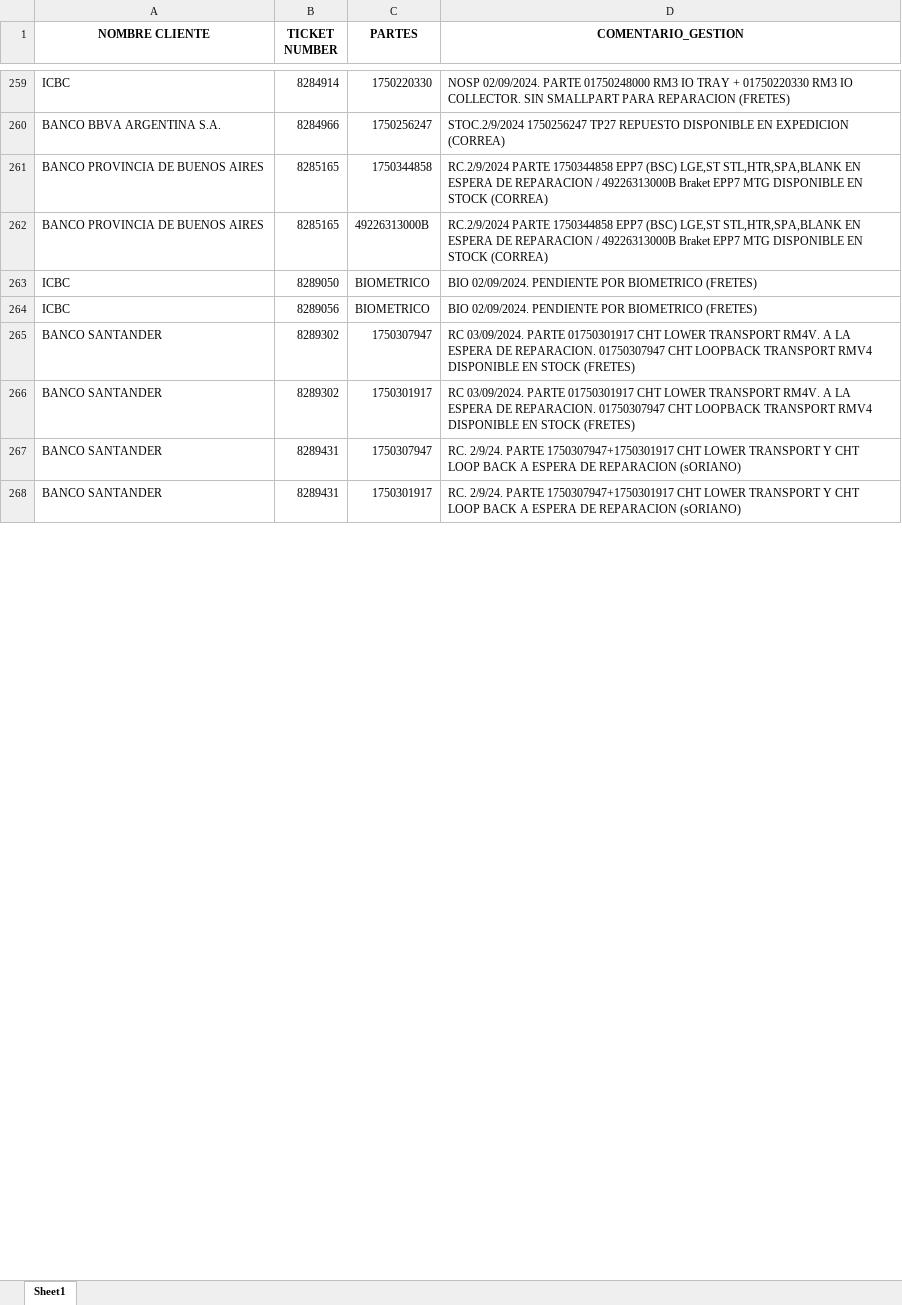
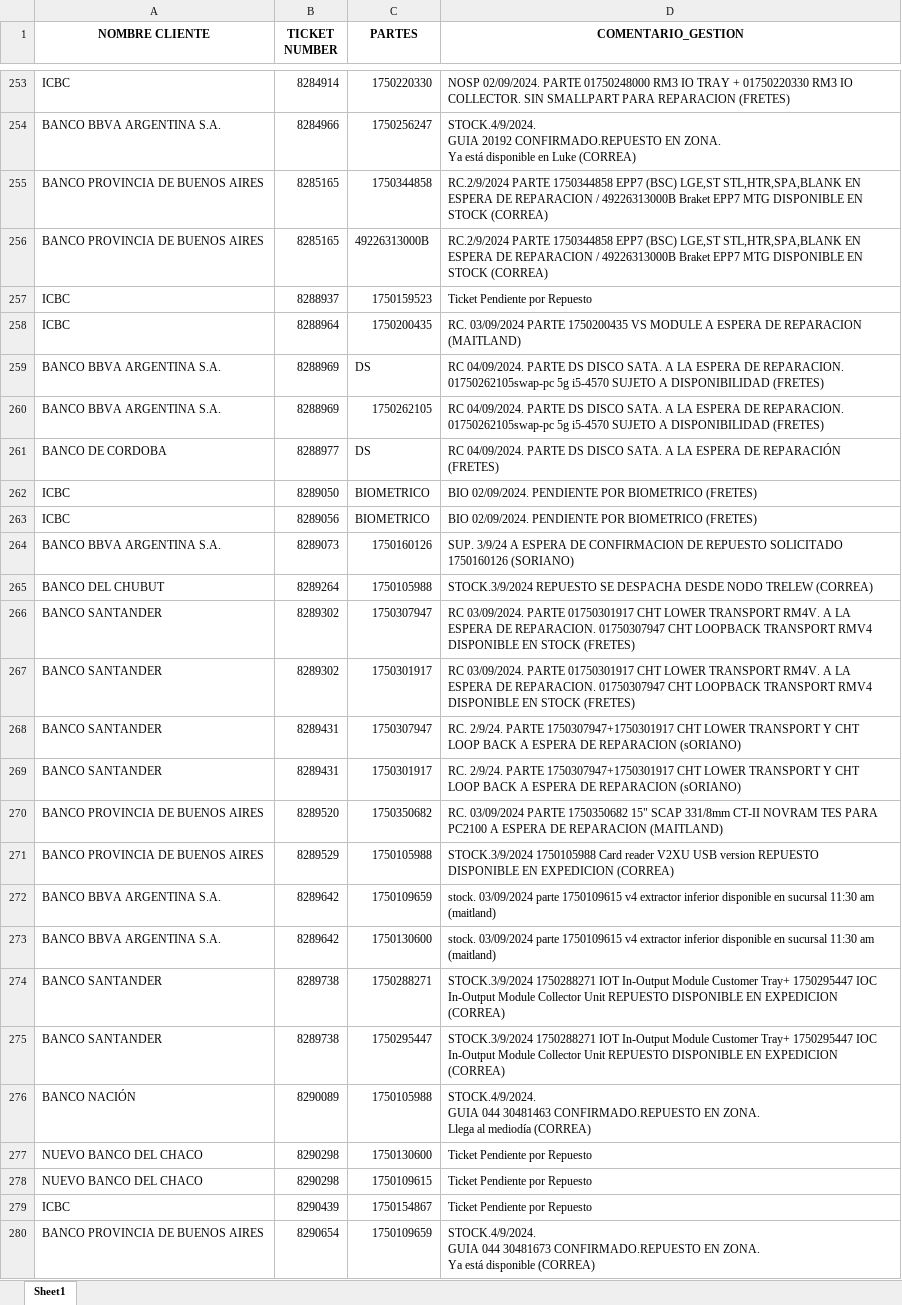
Before and after one commit to lucasrdrz/testdn, an Excel workbook: intento70-30.xlsx, sheet Sheet1, drawn as a sheet; only a part is shown, gaps mark what is left out; values as stored, in another font and other column widths than the file's, no borders; addresses are those after the commit; ↵ is a line break in a cell; the diff covers the shown part only; the diff names each change by its address in the sheet, - before the commit and + after, or states it on an @@ line.

```diff
--- a/intento70-30.xlsx (sheet Sheet1)
+++ b/intento70-30.xlsx (sheet Sheet1)
-D254 (COMENTARIO_GESTION): STOC.2/9/2024 1750256247 TP27 REPUESTO DISPONIBLE EN EXPEDICION (CORREA)
+D254 (COMENTARIO_GESTION): STOCK.4/9/2024. ↵ GUIA 20192 CONFIRMADO.REPUESTO EN ZONA. ↵ Ya está disponible en Luke (CORREA)
+row 257: ICBC | 8288937 | 1750159523 | Ticket Pendiente por Repuesto
+row 258: ICBC | 8288964 | 1750200435 | RC. 03/09/2024 PARTE 1750200435 VS MODULE A ESPERA DE REPARACION (MAITLAND)
+row 259: BANCO BBVA ARGENTINA S.A. | 8288969 | DS | RC 04/09/2024. PARTE DS DISCO SATA. A LA ESPERA DE REPARACION. 01750262105swap-pc 5g i5-4570 SUJETO A DISPONIBILIDAD (FRETES)
+row 260: BANCO BBVA ARGENTINA S.A. | 8288969 | 1750262105 | RC 04/09/2024. PARTE DS DISCO SATA. A LA ESPERA DE REPARACION. 01750262105swap-pc 5g i5-4570 SUJETO A DISPONIBILIDAD (FRETES)
+row 261: BANCO DE CORDOBA | 8288977 | DS | RC 04/09/2024. PARTE DS DISCO SATA. A LA ESPERA DE REPARACIÓN (FRETES)
+row 264: BANCO BBVA ARGENTINA S.A. | 8289073 | 1750160126 | SUP. 3/9/24 A ESPERA DE CONFIRMACION DE REPUESTO SOLICITADO 1750160126 (SORIANO)
+row 265: BANCO DEL CHUBUT | 8289264 | 1750105988 | STOCK.3/9/2024 REPUESTO SE DESPACHA DESDE NODO TRELEW (CORREA)
+row 270: BANCO PROVINCIA DE BUENOS AIRES | 8289520 | 1750350682 | RC. 03/09/2024 PARTE 1750350682 15" SCAP 331/8mm CT-II NOVRAM TES PARA PC2100 A ESPERA DE REPARACION (MAITLAND)
+row 271: BANCO PROVINCIA DE BUENOS AIRES | 8289529 | 1750105988 | STOCK.3/9/2024 1750105988 Card reader V2XU USB version REPUESTO DISPONIBLE EN EXPEDICION (CORREA)
+row 272: BANCO BBVA ARGENTINA S.A. | 8289642 | 1750109659 | stock. 03/09/2024 parte 1750109615 v4 extractor inferior disponible en sucursal 11:30 am (maitland)
+row 273: BANCO BBVA ARGENTINA S.A. | 8289642 | 1750130600 | stock. 03/09/2024 parte 1750109615 v4 extractor inferior disponible en sucursal 11:30 am (maitland)
+row 274: BANCO SANTANDER | 8289738 | 1750288271 | STOCK.3/9/2024 1750288271 IOT In-Output Module Customer Tray+ 1750295447 IOC In-Output Module Collector Unit REPUESTO DISPONIBLE EN EXPEDICION (CORREA)
+row 275: BANCO SANTANDER | 8289738 | 1750295447 | STOCK.3/9/2024 1750288271 IOT In-Output Module Customer Tray+ 1750295447 IOC In-Output Module Collector Unit REPUESTO DISPONIBLE EN EXPEDICION (CORREA)
+row 276: BANCO NACIÓN | 8290089 | 1750105988 | STOCK.4/9/2024. ↵ GUIA 044 30481463 CONFIRMADO.REPUESTO EN ZONA. ↵ Llega al mediodía (CORREA)
+row 277: NUEVO BANCO DEL CHACO | 8290298 | 1750130600 | Ticket Pendiente por Repuesto
+row 278: NUEVO BANCO DEL CHACO | 8290298 | 1750109615 | Ticket Pendiente por Repuesto
+row 279: ICBC | 8290439 | 1750154867 | Ticket Pendiente por Repuesto
+row 280: BANCO PROVINCIA DE BUENOS AIRES | 8290654 | 1750109659 | STOCK.4/9/2024. ↵ GUIA 044 30481673 CONFIRMADO.REPUESTO EN ZONA. ↵ Ya está disponible (CORREA)
```
Also changed, not shown: 22 added rows, 11 removed rows and 12 edited cells elsewhere in this sheet, TicktesPendientes.xlsx, 1 other file.
